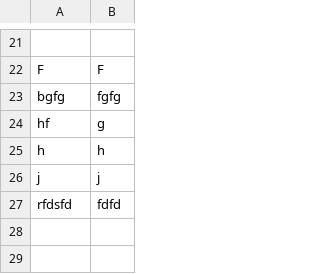
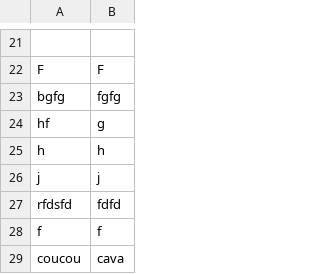
Before and after one commit to TAMINE-Cyril-2326104b/SAES2.01-JINGA_GRIMAUD_GUILLERM_TAMINE, a CSV file: BotGame_joueur.csv, drawn as a sheet; only a part is shown, gaps mark what is left out.

```diff
--- a/BotGame_joueur.csv
+++ b/BotGame_joueur.csv
@@ -27 +27,3 @@ j,j,
 rfdsfd,fdfd,
+f,f,
+coucou,cava,
```
Also changed, not shown: PlayerGame_joueurs.csv, 3 other files.
